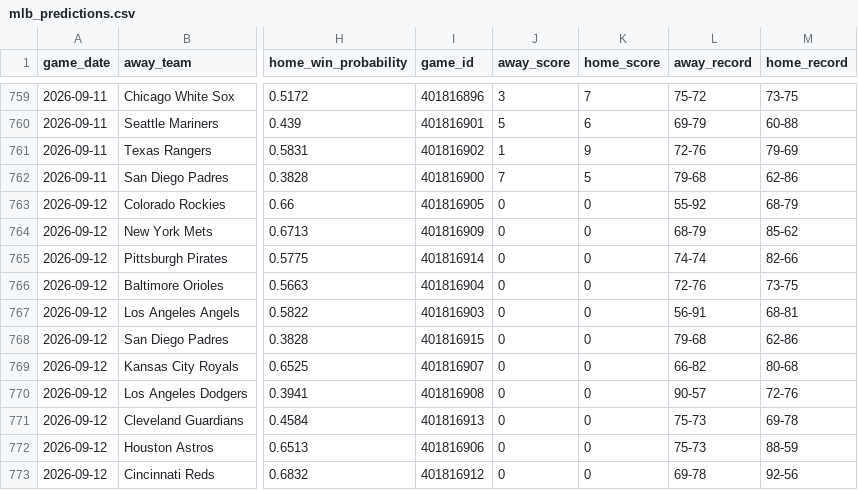
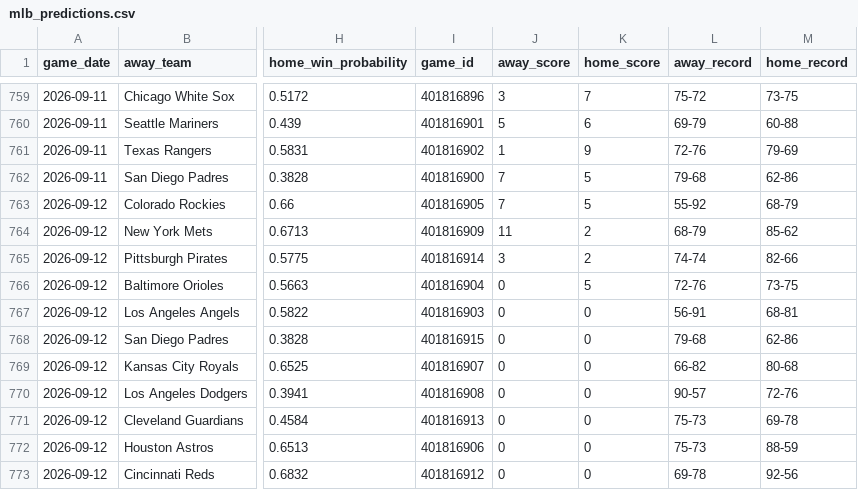
Before and after one commit to mfradkin2/mlb-predictions, a CSV file: mlb_predictions.csv, drawn as a sheet; only a part is shown, gaps mark what is left out; the diff names each change by its address in the sheet, - before the commit and + after, or states it on an @@ line.

```diff
--- a/mlb_predictions.csv
+++ b/mlb_predictions.csv
-J763 (away_score): 0
+J763 (away_score): 7
-K763 (home_score): 0
+K763 (home_score): 5
-J764 (away_score): 0
+J764 (away_score): 11
-K764:K765 (home_score): 0
+K764:K765 (home_score): 2
-J765 (away_score): 0
+J765 (away_score): 3
-K766 (home_score): 0
+K766 (home_score): 5
```
